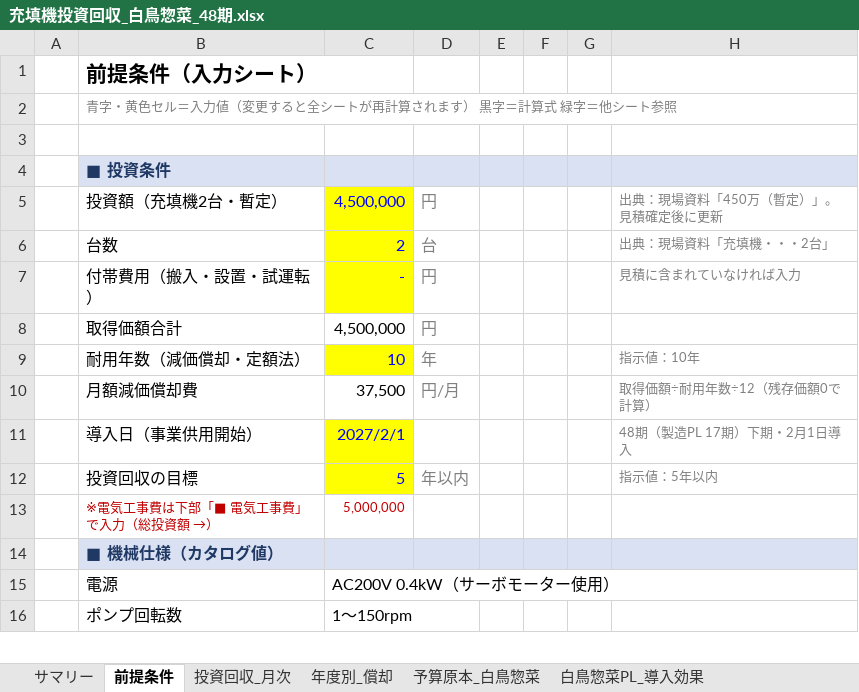
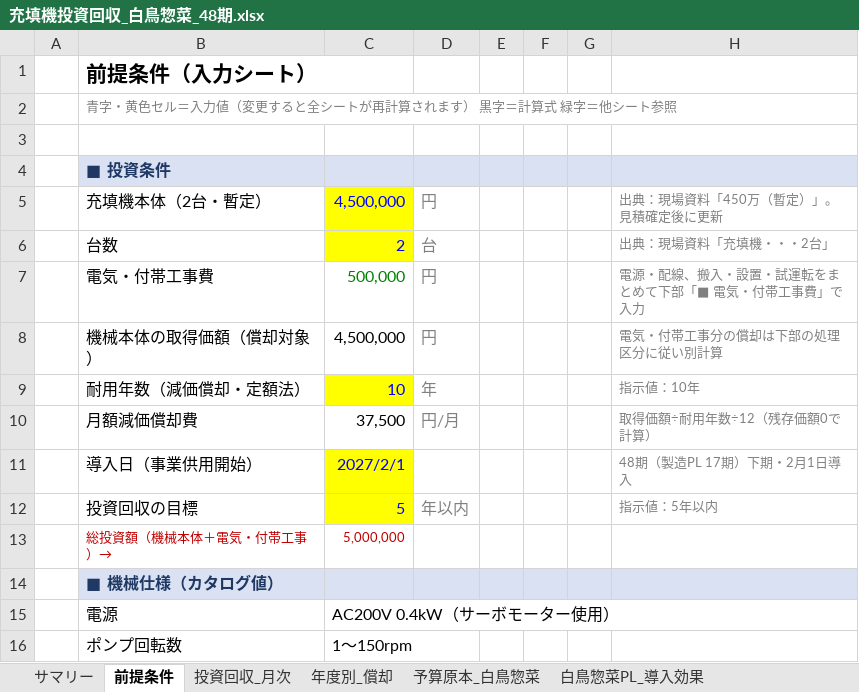
Before and after one commit to tanakashuhei-dotcom/shuhei0208, an Excel workbook: 充填機投資回収_白鳥惣菜_48期.xlsx, sheet 前提条件, drawn as a sheet; only a part is shown; values as stored, in another font and other column widths than the file's, no borders; removed rows and columns are numbered as before the commit, all else as after; the diff covers the shown part only; the diff names each change by its address in the sheet, - before the commit and + after, or states it on an @@ line.

```diff
--- a/充填機投資回収_白鳥惣菜_48期.xlsx (sheet 前提条件)
+++ b/充填機投資回収_白鳥惣菜_48期.xlsx (sheet 前提条件)
-B5: 投資額（充填機2台・暫定）
+B5: 充填機本体（2台・暫定）
-row 7:  | 付帯費用（搬入・設置・試運転） | - | 円 |  |  |  | 見積に含まれていなければ入力
+row 7:  | 電気・付帯工事費 | 500,000 | 円 |  |  |  | 電源・配線、搬入・設置・試運転をまとめて下部「■ 電気・付帯工事費」で入力
-B8: 取得価額合計
+B8: 機械本体の取得価額（償却対象）
-H8: (empty)
+H8: 電気・付帯工事分の償却は下部の処理区分に従い別計算
-B13: ※電気工事費は下部「■ 電気工事費」で入力（総投資額 →）
+B13: 総投資額（機械本体＋電気・付帯工事）→
```
Also changed, not shown: 9 edited cells elsewhere in this sheet, sheet サマリー, sheet 年度別_償却, sheet 白鳥惣菜PL_導入効果, sheet 投資回収_月次, formulas that keep their value, charts or pictures.
